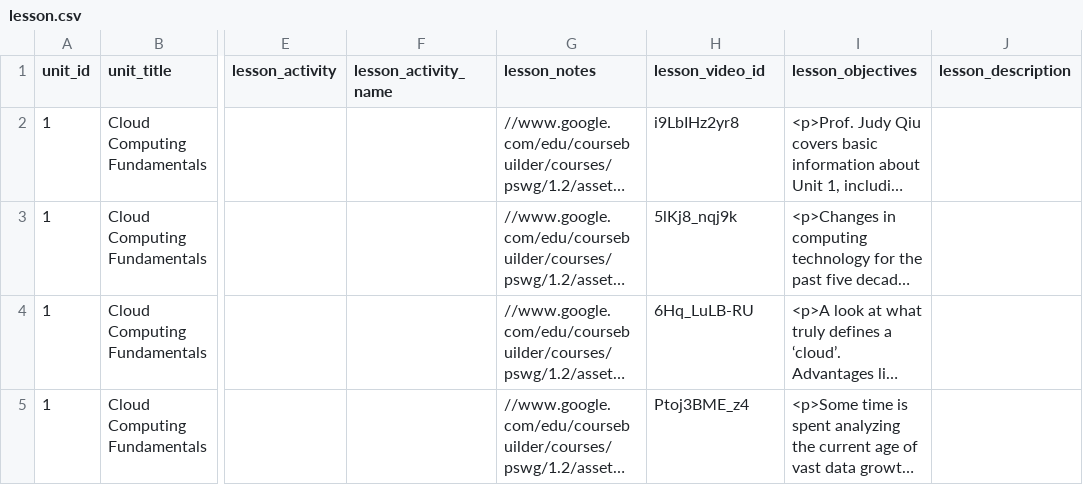
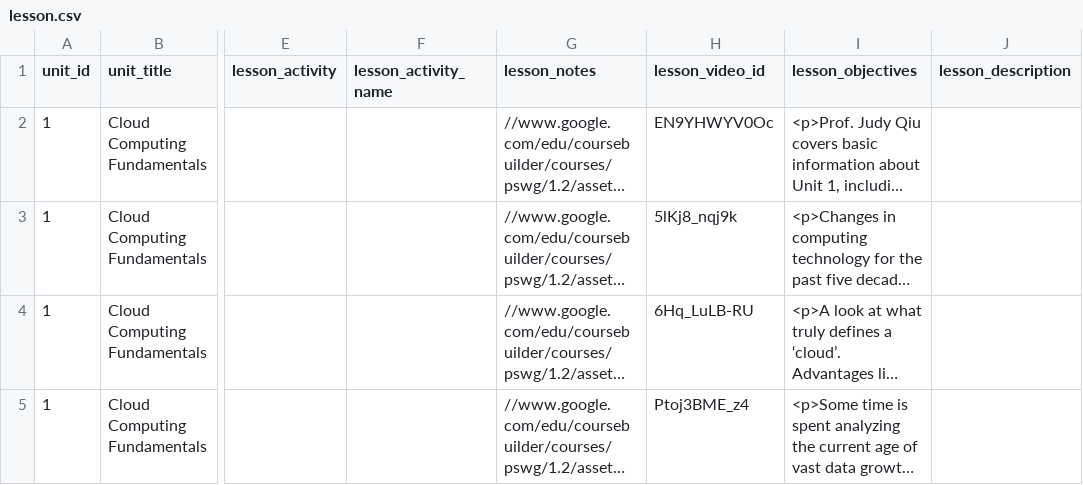
Before and after one commit to nishant07/course-builder, a CSV file: data/lesson.csv, drawn as a sheet; only a part is shown, gaps mark what is left out; long unchanged cells end in …; the diff names each change by its address in the sheet, - before the commit and + after, or states it on an @@ line.

Commit message:
Update lesson.csv

```diff
--- a/data/lesson.csv
+++ b/data/lesson.csv
-H2 (lesson_video_id): i9LbIHz2yr8
+H2 (lesson_video_id): EN9YHWYV0Oc
```
